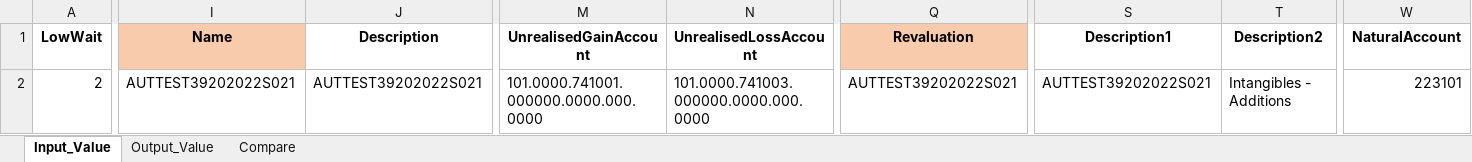
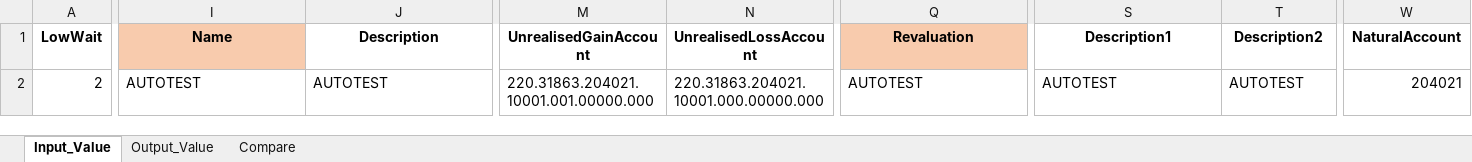
Before and after one commit to rt8228/Gnb_Fusion, an Excel workbook: GL250_TestData_RevalueBalances_21B.xlsx, sheet Input_Value, drawn as a sheet; only a part is shown, gaps mark what is left out; values as stored, in another font and other column widths than the file's, no borders; the diff names each change by its address in the sheet, - before the commit and + after, or states it on an @@ line.

```diff
--- a/GL250_TestData_RevalueBalances_21B.xlsx (sheet Input_Value)
+++ b/GL250_TestData_RevalueBalances_21B.xlsx (sheet Input_Value)
-I2 (Name): AUTTEST39202022S021
+I2 (Name): AUTOTEST
-J2 (Description): AUTTEST39202022S021
+J2 (Description): AUTOTEST
-M2 (UnrealisedGainAccount): 101.0000.741001.000000.0000.000.0000
+M2 (UnrealisedGainAccount): 220.31863.204021.10001.001.00000.000
-N2 (UnrealisedLossAccount): 101.0000.741003.000000.0000.000.0000
+N2 (UnrealisedLossAccount): 220.31863.204021.10001.000.00000.000
-Q2 (Revaluation): AUTTEST39202022S021
+Q2 (Revaluation): AUTOTEST
-S2 (Description1): AUTTEST39202022S021
+S2 (Description1): AUTOTEST
-T2 (Description2): Intangibles - Additions
+T2 (Description2): AUTOTEST
-W2 (NaturalAccount): 223101
+W2 (NaturalAccount): 204021
```
Also changed, not shown: GL140_Script_CopyJournal_OracleInstance_21B.xlsx, GL160_Script_DeleteJournal_21B.xlsx, 13 other files.
